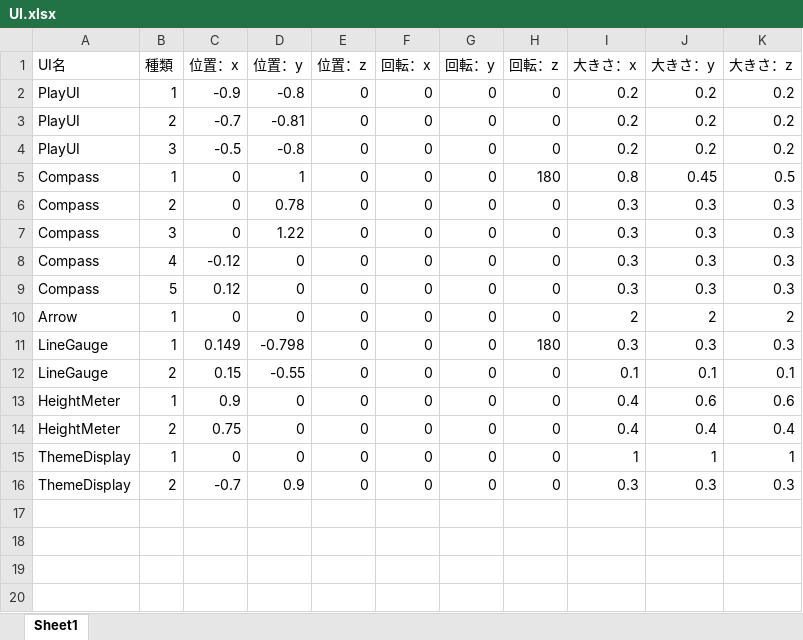
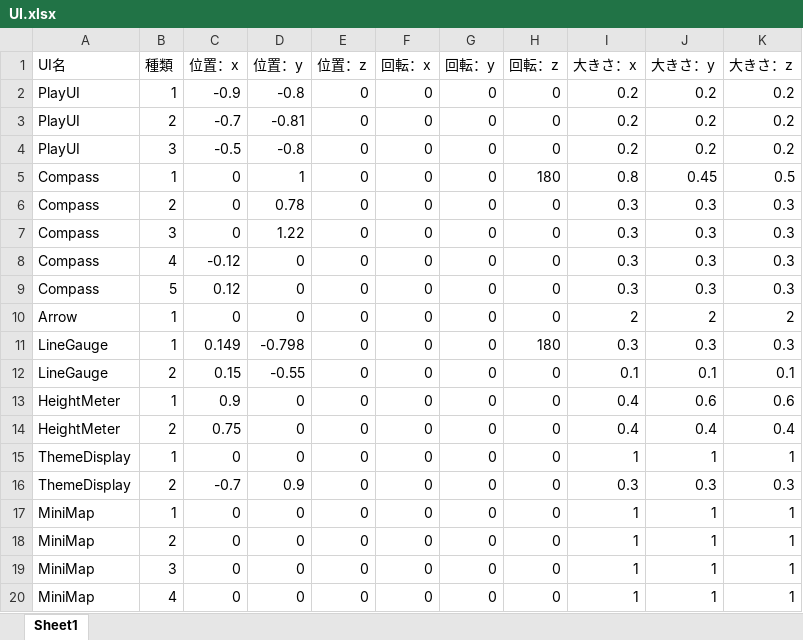
Before and after one commit to YukiNakui/MAGIC_LINE, an Excel workbook: Assets/CSV/UIData/UI.xlsx, sheet Sheet1, drawn as a sheet; values as stored, in another font and other column widths than the file's, no borders; the diff names each change by its address in the sheet, - before the commit and + after, or states it on an @@ line.

```diff
--- a/Assets/CSV/UIData/UI.xlsx (sheet Sheet1)
+++ b/Assets/CSV/UIData/UI.xlsx (sheet Sheet1)
+row 17: MiniMap | 1 | 0 | 0 | 0 | 0 | 0 | 0 | 1 | 1 | 1
+row 18: MiniMap | 2 | 0 | 0 | 0 | 0 | 0 | 0 | 1 | 1 | 1
+row 19: MiniMap | 3 | 0 | 0 | 0 | 0 | 0 | 0 | 1 | 1 | 1
+row 20: MiniMap | 4 | 0 | 0 | 0 | 0 | 0 | 0 | 1 | 1 | 1
```
Also changed, not shown: 14 other files.
